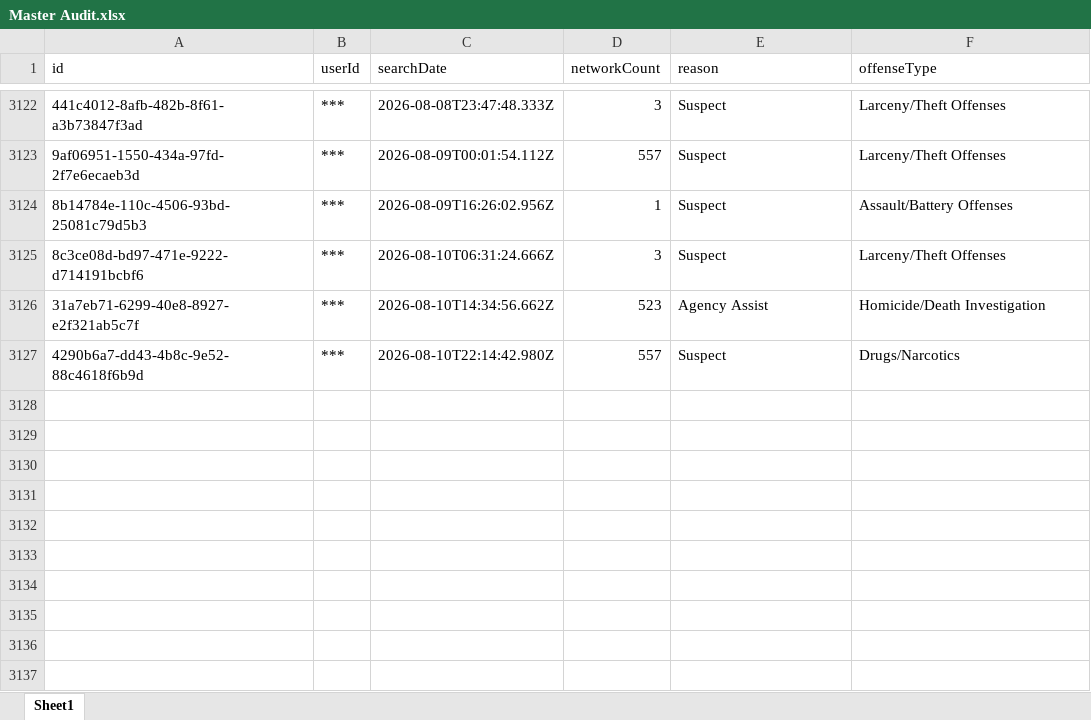
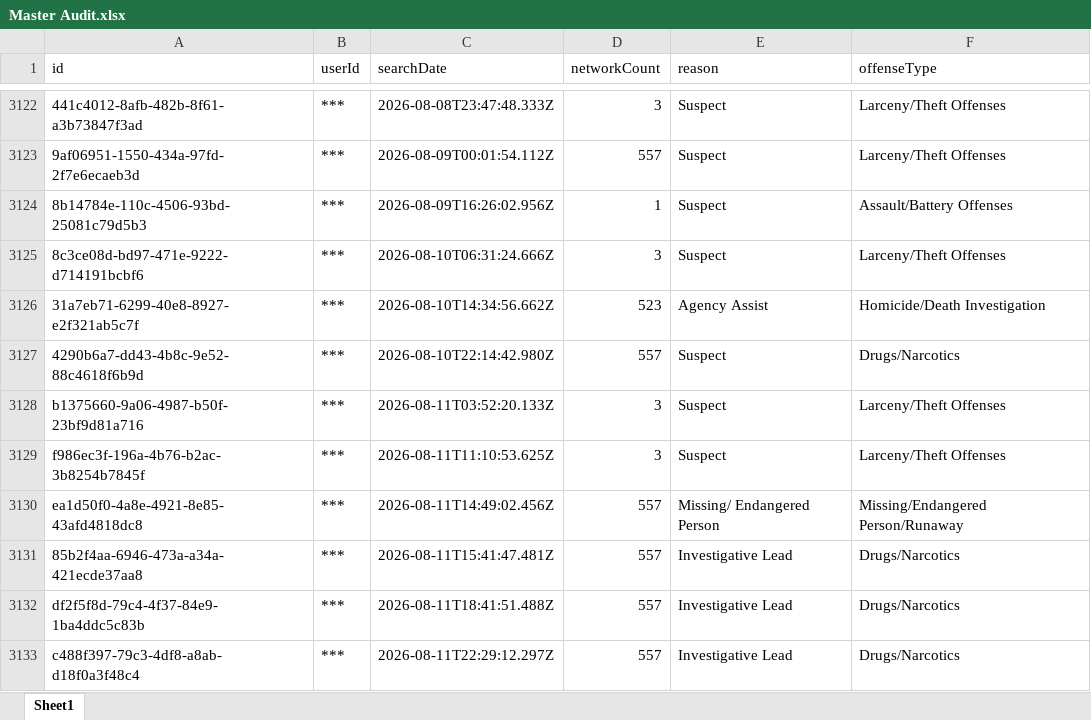
Before and after one commit to terminaldidy115/yuba-county-flock-oversight, an Excel workbook: Master Audit.xlsx, sheet Sheet1, drawn as a sheet; only a part is shown, gaps mark what is left out; values as stored, in another font and other column widths than the file's, no borders; the diff names each change by its address in the sheet, - before the commit and + after, or states it on an @@ line.

Commit message:
Auto-update 2026-08-13 06:00 — 6 new row(s)

```diff
--- a/Master Audit.xlsx (sheet Sheet1)
+++ b/Master Audit.xlsx (sheet Sheet1)
+row 3128: b1375660-9a06-4987-b50f-23bf9d81a716 | *** | 2026-08-11T03:52:20.133Z | 3 | Suspect | Larceny/Theft Offenses
+row 3129: f986ec3f-196a-4b76-b2ac-3b8254b7845f | *** | 2026-08-11T11:10:53.625Z | 3 | Suspect | Larceny/Theft Offenses
+row 3130: ea1d50f0-4a8e-4921-8e85-43afd4818dc8 | *** | 2026-08-11T14:49:02.456Z | 557 | Missing/ Endangered Person | Missing/Endangered Person/Runaway
+row 3131: 85b2f4aa-6946-473a-a34a-421ecde37aa8 | *** | 2026-08-11T15:41:47.481Z | 557 | Investigative Lead | Drugs/Narcotics
+row 3132: df2f5f8d-79c4-4f37-84e9-1ba4ddc5c83b | *** | 2026-08-11T18:41:51.488Z | 557 | Investigative Lead | Drugs/Narcotics
+row 3133: c488f397-79c3-4df8-a8ab-d18f0a3f48c4 | *** | 2026-08-11T22:29:12.297Z | 557 | Investigative Lead | Drugs/Narcotics
```
